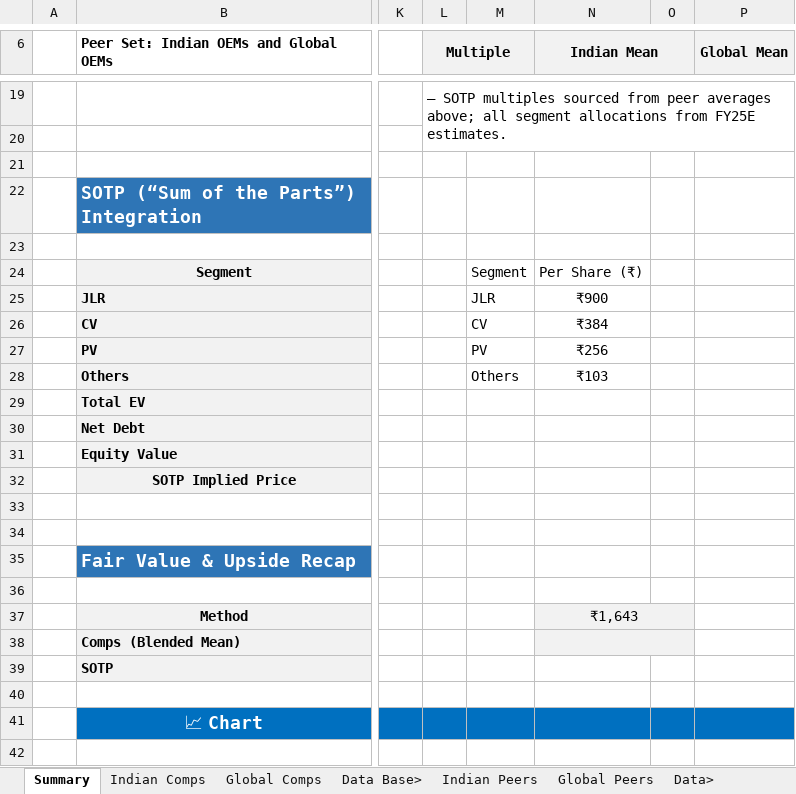
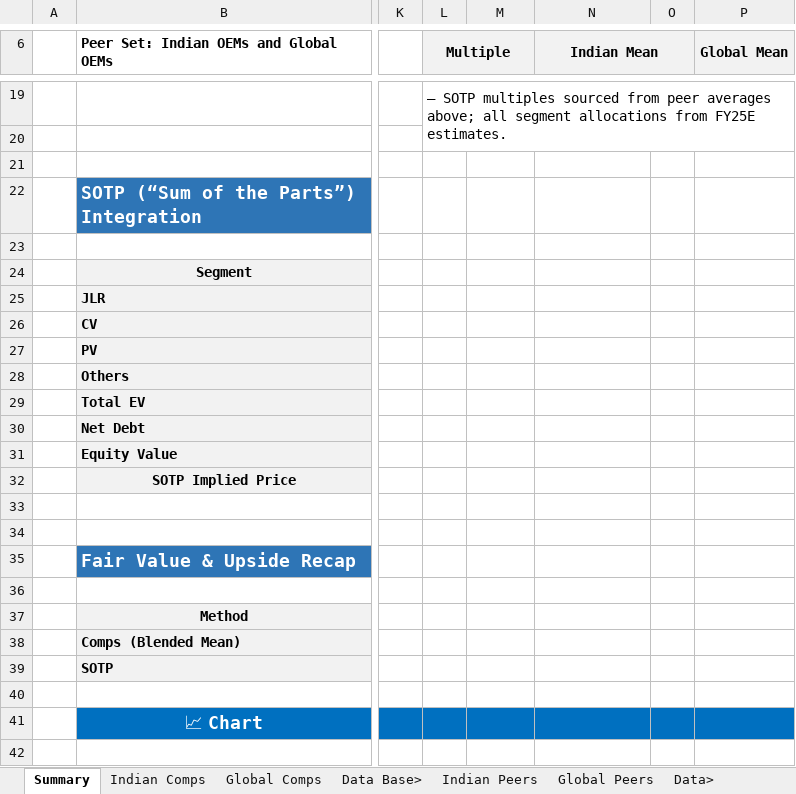
Before and after one commit to GoDkILLeR-04/Tata-Motors-Valuation, an Excel workbook: Relative Valuation Model/Tata Motors Relative Valuation.xlsx, sheet Summary, drawn as a sheet; only a part is shown, gaps mark what is left out; values as stored, in another font and other column widths than the file's, no borders; charts and pictures and conditional formats not drawn; the diff names each change by its address in the sheet, - before the commit and + after, or states it on an @@ line.

Commit message:
Add files via upload

```diff
--- a/Relative Valuation Model/Tata Motors Relative Valuation.xlsx (sheet Summary)
+++ b/Relative Valuation Model/Tata Motors Relative Valuation.xlsx (sheet Summary)
-M24:N28 text colour: black
+M24:N28 text colour: #FFFFFF
-N37 (Indian Mean): ₹1,643
+N37 (Indian Mean): (empty)
-N37:O38 fill: #F2F2F2
+N37:O38 fill: none
-N37:O37 merged
-N38:O38 merged
```
Also changed, not shown: charts or pictures.
